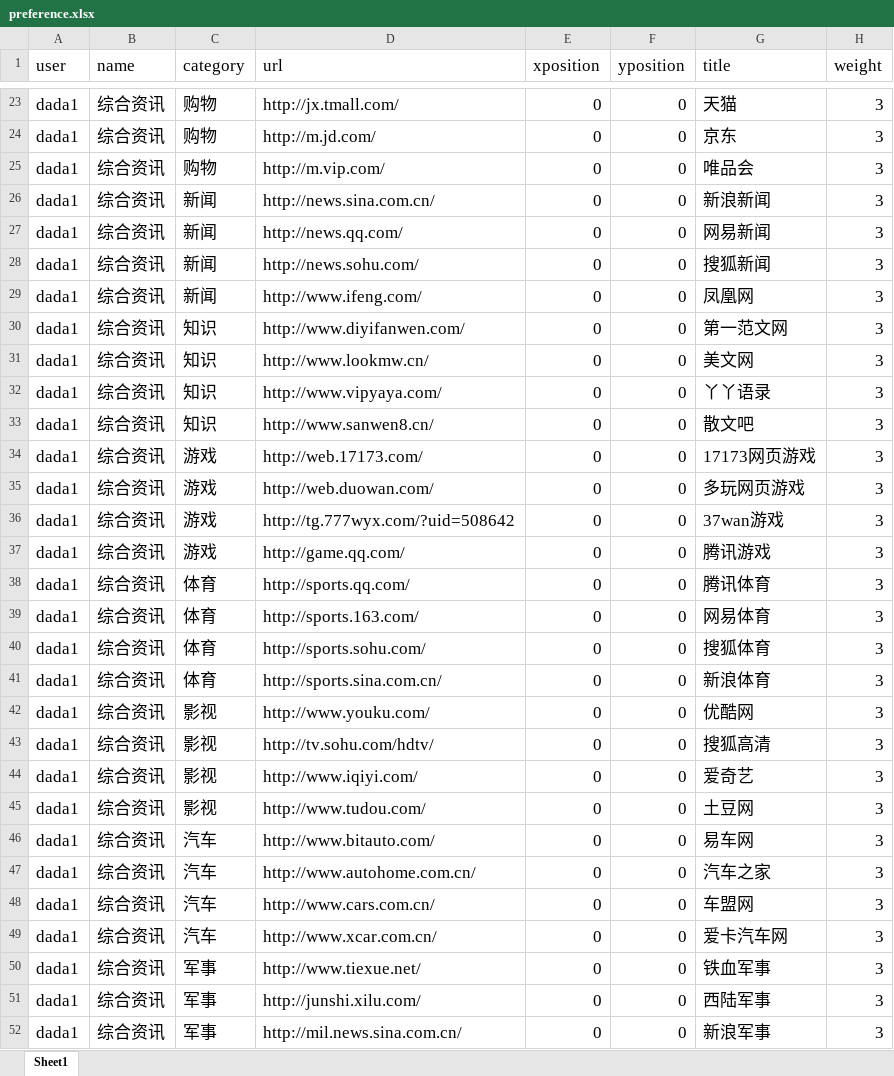
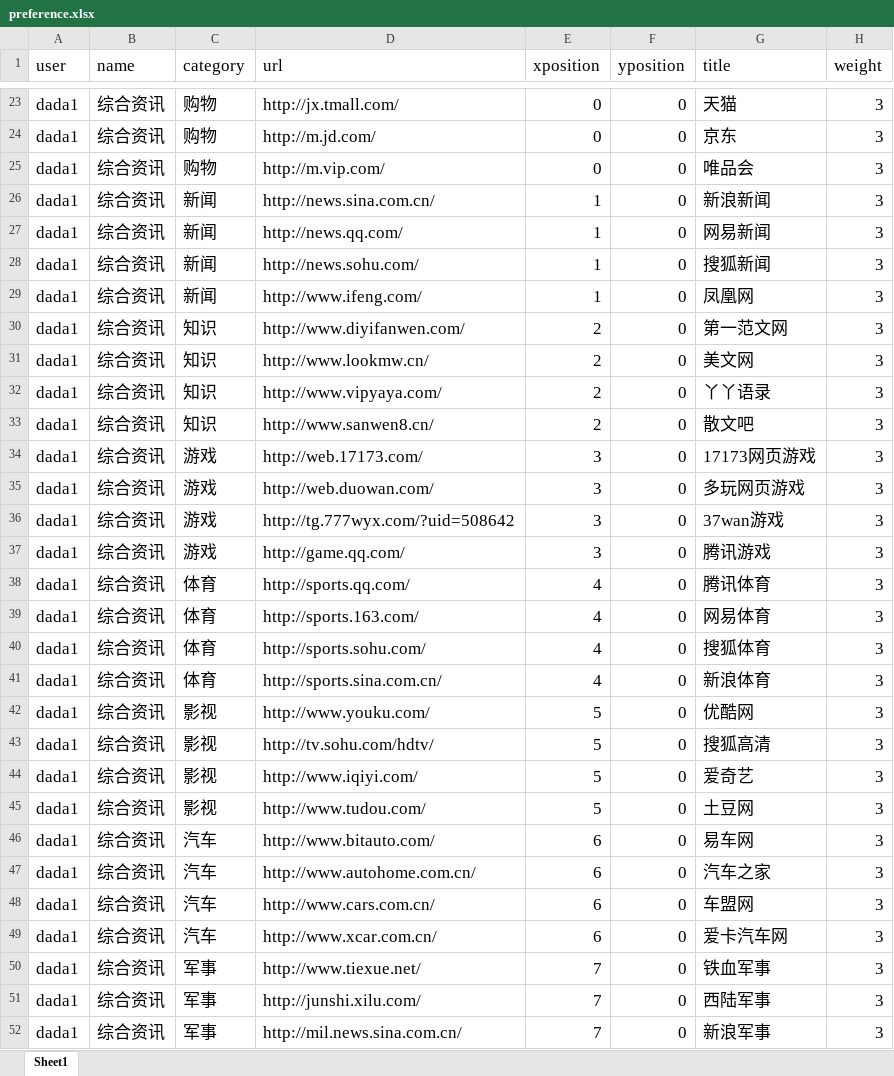
Before and after one commit to nodejsnewbie/fzdh, an Excel workbook: assets/initConfigFile/preference.xlsx, sheet Sheet1, drawn as a sheet; only a part is shown, gaps mark what is left out; values as stored, in another font and other column widths than the file's, no borders; the diff covers the shown part only; the diff names each change by its address in the sheet, - before the commit and + after, or states it on an @@ line.

```diff
--- a/assets/initConfigFile/preference.xlsx (sheet Sheet1)
+++ b/assets/initConfigFile/preference.xlsx (sheet Sheet1)
-E26:E29 (xposition): 0
+E26:E29 (xposition): 1
-E30:E33 (xposition): 0
+E30:E33 (xposition): 2
-E34:E37 (xposition): 0
+E34:E37 (xposition): 3
-E38:E41 (xposition): 0
+E38:E41 (xposition): 4
-E42:E45 (xposition): 0
+E42:E45 (xposition): 5
-E46:E49 (xposition): 0
+E46:E49 (xposition): 6
-E50:E52 (xposition): 0
+E50:E52 (xposition): 7
```
Also changed, not shown: 54 edited cells elsewhere in this sheet, assets/initConfigFile/catalog.xlsx.
